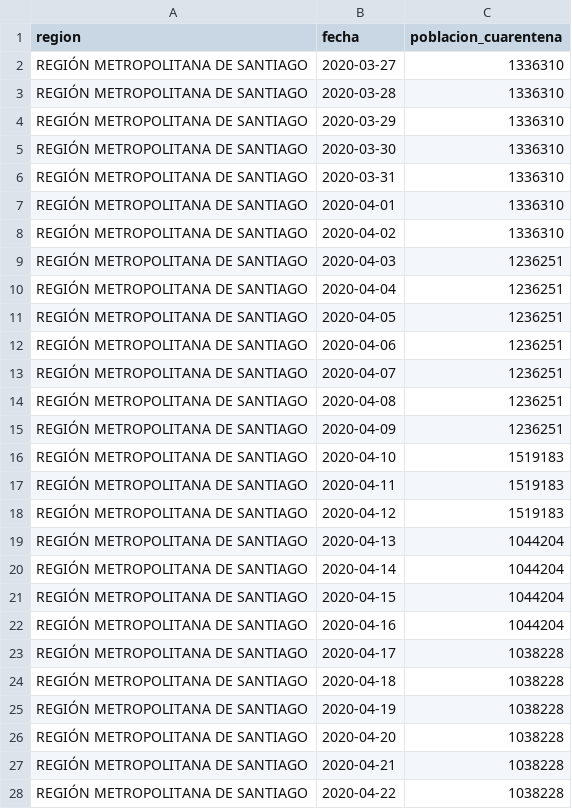
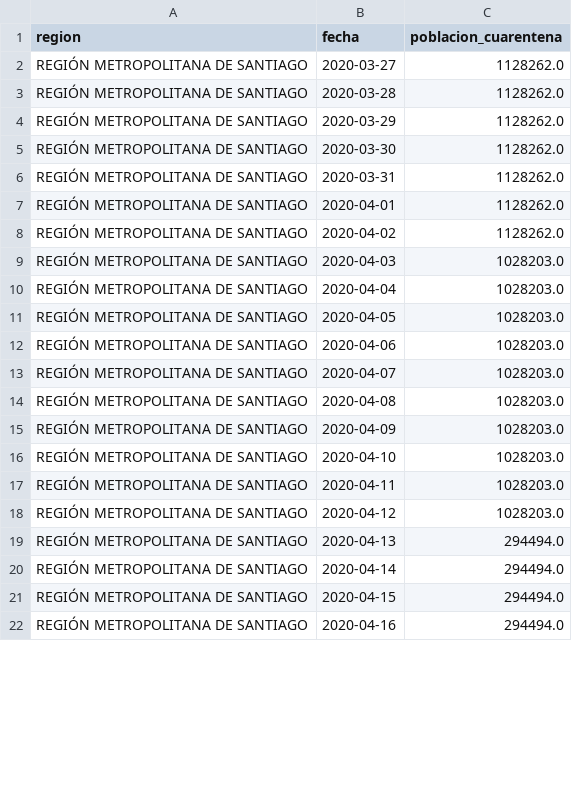
Before and after one commit to rguerral/poligonos_cuarentenas_resultados, a CSV file: resultados/poblacion_en_cuarentena/RM_completo.csv, drawn as a sheet; only a part is shown; the diff covers the shown part only.

```diff
--- a/resultados/poblacion_en_cuarentena/RM_completo.csv
+++ b/resultados/poblacion_en_cuarentena/RM_completo.csv
@@ -1,28 +1,22 @@
 region,fecha,poblacion_cuarentena
-REGIÓN METROPOLITANA DE SANTIAGO,2020-03-27,1336310
-REGIÓN METROPOLITANA DE SANTIAGO,2020-03-28,1336310
-REGIÓN METROPOLITANA DE SANTIAGO,2020-03-29,1336310
-REGIÓN METROPOLITANA DE SANTIAGO,2020-03-30,1336310
-REGIÓN METROPOLITANA DE SANTIAGO,2020-03-31,1336310
-REGIÓN METROPOLITANA DE SANTIAGO,2020-04-01,1336310
-REGIÓN METROPOLITANA DE SANTIAGO,2020-04-02,1336310
-REGIÓN METROPOLITANA DE SANTIAGO,2020-04-03,1236251
-REGIÓN METROPOLITANA DE SANTIAGO,2020-04-04,1236251
-REGIÓN METROPOLITANA DE SANTIAGO,2020-04-05,1236251
-REGIÓN METROPOLITANA DE SANTIAGO,2020-04-06,1236251
-REGIÓN METROPOLITANA DE SANTIAGO,2020-04-07,1236251
-REGIÓN METROPOLITANA DE SANTIAGO,2020-04-08,1236251
-REGIÓN METROPOLITANA DE SANTIAGO,2020-04-09,1236251
-REGIÓN METROPOLITANA DE SANTIAGO,2020-04-10,1519183
-REGIÓN METROPOLITANA DE SANTIAGO,2020-04-11,1519183
-REGIÓN METROPOLITANA DE SANTIAGO,2020-04-12,1519183
-REGIÓN METROPOLITANA DE SANTIAGO,2020-04-13,1044204
-REGIÓN METROPOLITANA DE SANTIAGO,2020-04-14,1044204
-REGIÓN METROPOLITANA DE SANTIAGO,2020-04-15,1044204
-REGIÓN METROPOLITANA DE SANTIAGO,2020-04-16,1044204
-REGIÓN METROPOLITANA DE SANTIAGO,2020-04-17,1038228
-REGIÓN METROPOLITANA DE SANTIAGO,2020-04-18,1038228
-REGIÓN METROPOLITANA DE SANTIAGO,2020-04-19,1038228
-REGIÓN METROPOLITANA DE SANTIAGO,2020-04-20,1038228
-REGIÓN METROPOLITANA DE SANTIAGO,2020-04-21,1038228
-REGIÓN METROPOLITANA DE SANTIAGO,2020-04-22,1038228
+REGIÓN METROPOLITANA DE SANTIAGO,2020-03-27,1128262.0
+REGIÓN METROPOLITANA DE SANTIAGO,2020-03-28,1128262.0
+REGIÓN METROPOLITANA DE SANTIAGO,2020-03-29,1128262.0
+REGIÓN METROPOLITANA DE SANTIAGO,2020-03-30,1128262.0
+REGIÓN METROPOLITANA DE SANTIAGO,2020-03-31,1128262.0
+REGIÓN METROPOLITANA DE SANTIAGO,2020-04-01,1128262.0
+REGIÓN METROPOLITANA DE SANTIAGO,2020-04-02,1128262.0
+REGIÓN METROPOLITANA DE SANTIAGO,2020-04-03,1028203.0
+REGIÓN METROPOLITANA DE SANTIAGO,2020-04-04,1028203.0
+REGIÓN METROPOLITANA DE SANTIAGO,2020-04-05,1028203.0
+REGIÓN METROPOLITANA DE SANTIAGO,2020-04-06,1028203.0
+REGIÓN METROPOLITANA DE SANTIAGO,2020-04-07,1028203.0
+REGIÓN METROPOLITANA DE SANTIAGO,2020-04-08,1028203.0
+REGIÓN METROPOLITANA DE SANTIAGO,2020-04-09,1028203.0
+REGIÓN METROPOLITANA DE SANTIAGO,2020-04-10,1028203.0
+REGIÓN METROPOLITANA DE SANTIAGO,2020-04-11,1028203.0
+REGIÓN METROPOLITANA DE SANTIAGO,2020-04-12,1028203.0
+REGIÓN METROPOLITANA DE SANTIAGO,2020-04-13,294494.0
+REGIÓN METROPOLITANA DE SANTIAGO,2020-04-14,294494.0
+REGIÓN METROPOLITANA DE SANTIAGO,2020-04-15,294494.0
+REGIÓN METROPOLITANA DE SANTIAGO,2020-04-16,294494.0
```
Also changed, not shown: 1 added row, 8 removed rows and 55 edited cells elsewhere in this file, 6 other files.
